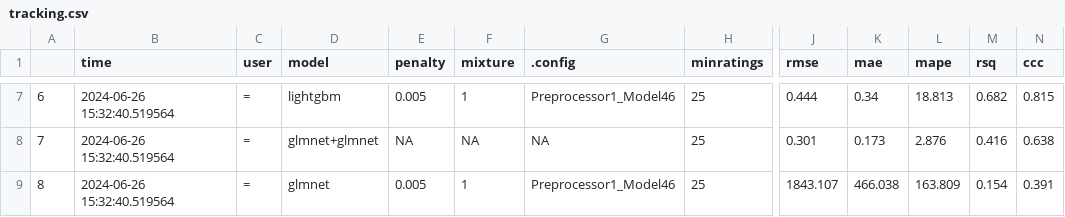
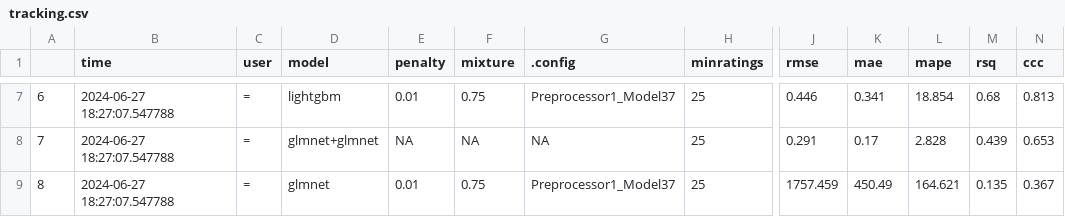
Before and after one commit to phenrickson/bgg_models, a CSV file: targets-runs/tracking.csv, drawn as a sheet; only a part is shown, gaps mark what is left out; the diff covers the shown part only; the diff names each change by its address in the sheet, - before the commit and + after, or states it on an @@ line.

```diff
--- a/targets-runs/tracking.csv
+++ b/targets-runs/tracking.csv
-B7:B9 (time): 2024-06-26 15:32:40.519564
+B7:B9 (time): 2024-06-27 18:27:07.547788
-E7 (penalty): 0.005
+E7 (penalty): 0.01
-F7 (mixture): 1
+F7 (mixture): 0.75
-G7 (.config): Preprocessor1_Model46
+G7 (.config): Preprocessor1_Model37
-J7 (rmse): 0.444
+J7 (rmse): 0.446
-K7 (mae): 0.34
+K7 (mae): 0.341
-L7 (mape): 18.813
+L7 (mape): 18.854
-M7 (rsq): 0.682
+M7 (rsq): 0.68
-N7 (ccc): 0.815
+N7 (ccc): 0.813
-J8 (rmse): 0.301
+J8 (rmse): 0.291
-K8 (mae): 0.173
+K8 (mae): 0.17
-L8 (mape): 2.876
+L8 (mape): 2.828
-M8 (rsq): 0.416
+M8 (rsq): 0.439
-N8 (ccc): 0.638
+N8 (ccc): 0.653
-E9 (penalty): 0.005
+E9 (penalty): 0.01
-F9 (mixture): 1
+F9 (mixture): 0.75
-G9 (.config): Preprocessor1_Model46
+G9 (.config): Preprocessor1_Model37
-J9 (rmse): 1843.107
+J9 (rmse): 1757.459
-K9 (mae): 466.038
+K9 (mae): 450.49
-L9 (mape): 163.809
+L9 (mape): 164.621
-M9 (rsq): 0.154
+M9 (rsq): 0.135
-N9 (ccc): 0.391
+N9 (ccc): 0.367
```
Also changed, not shown: 40 edited cells elsewhere in this file, targets-runs/hurdle.csv, 4 other files.
